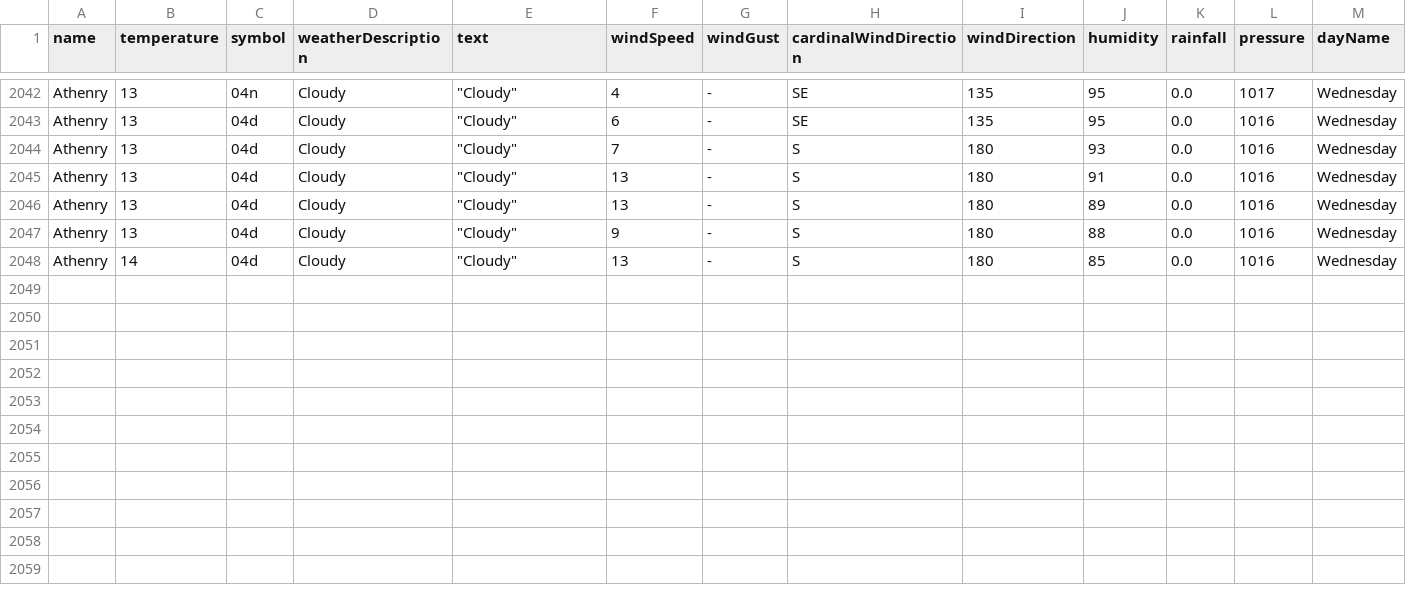
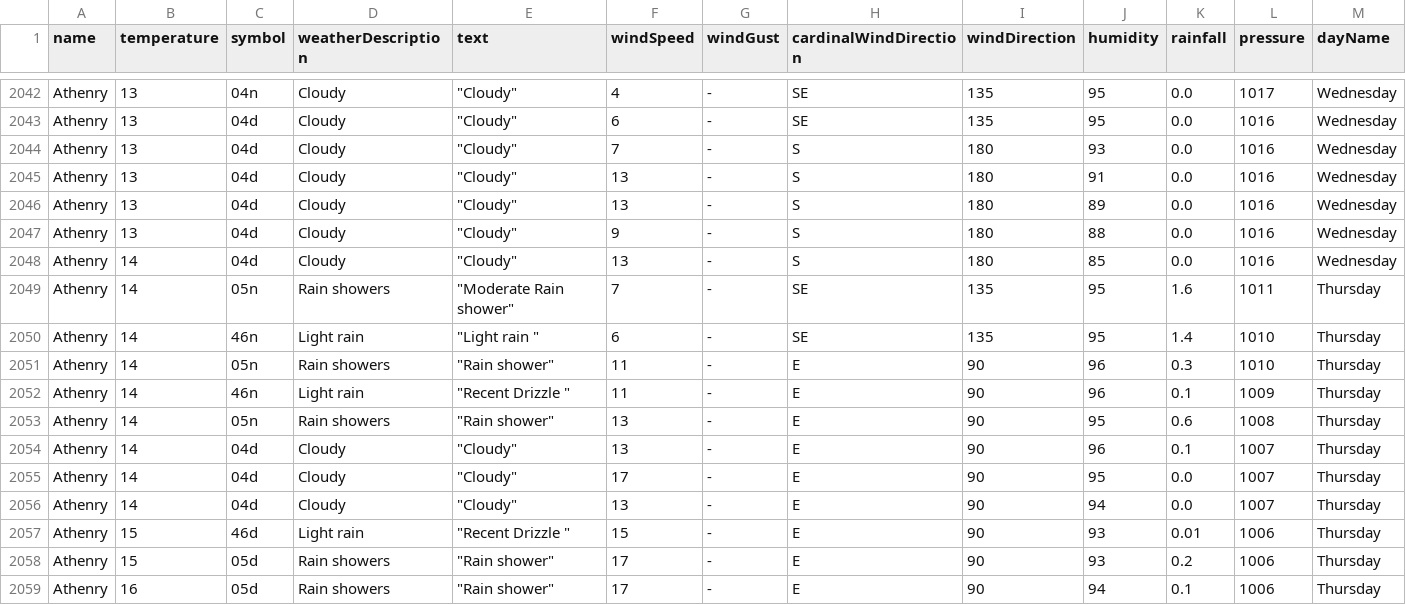
Before and after one commit to Sxnds01/computer-infrastructure-work, a CSV file: weather_data_combined.csv, drawn as a sheet; only a part is shown, gaps mark what is left out; rows hold the shown columns only; the diff names each change by its address in the sheet, - before the commit and + after, or states it on an @@ line.

```diff
--- a/weather_data_combined.csv
+++ b/weather_data_combined.csv
+row 2049: Athenry | 14 | 05n | Rain showers | "Moderate Rain shower" | 7 | - | SE | 135 | 95 | 1.6 | 1011 | Thursday
+row 2050: Athenry | 14 | 46n | Light rain | "Light rain " | 6 | - | SE | 135 | 95 | 1.4 | 1010 | Thursday
+row 2051: Athenry | 14 | 05n | Rain showers | "Rain shower" | 11 | - | E | 90 | 96 | 0.3 | 1010 | Thursday
+row 2052: Athenry | 14 | 46n | Light rain | "Recent Drizzle " | 11 | - | E | 90 | 96 | 0.1 | 1009 | Thursday
+row 2053: Athenry | 14 | 05n | Rain showers | "Rain shower" | 13 | - | E | 90 | 95 | 0.6 | 1008 | Thursday
+row 2054: Athenry | 14 | 04d | Cloudy | "Cloudy" | 13 | - | E | 90 | 96 | 0.1 | 1007 | Thursday
+row 2055: Athenry | 14 | 04d | Cloudy | "Cloudy" | 17 | - | E | 90 | 95 | 0.0 | 1007 | Thursday
+row 2056: Athenry | 14 | 04d | Cloudy | "Cloudy" | 13 | - | E | 90 | 94 | 0.0 | 1007 | Thursday
+row 2057: Athenry | 15 | 46d | Light rain | "Recent Drizzle " | 15 | - | E | 90 | 93 | 0.01 | 1006 | Thursday
+row 2058: Athenry | 15 | 05d | Rain showers | "Rain shower" | 17 | - | E | 90 | 93 | 0.2 | 1006 | Thursday
+row 2059: Athenry | 16 | 05d | Rain showers | "Rain shower" | 17 | - | E | 90 | 94 | 0.1 | 1006 | Thursday
```
Also changed, not shown: 2 other files.
